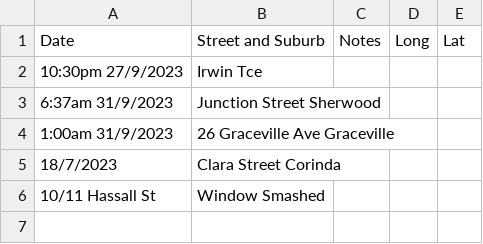
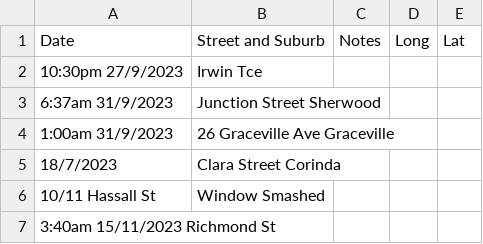
Before and after one commit to bitcoinbrisbane/gracevillecommunity, a CSV file: data.csv, drawn as a sheet.

Commit message:
chore: add richmond st

```diff
--- a/data.csv
+++ b/data.csv
@@ -6 +6,2 @@ Date,Street and Suburb,Notes,Long,Lat
 10/11 Hassall St, Window Smashed
+3:40am 15/11/2023 Richmond St
```
Also changed, not shown: 1 other file.
